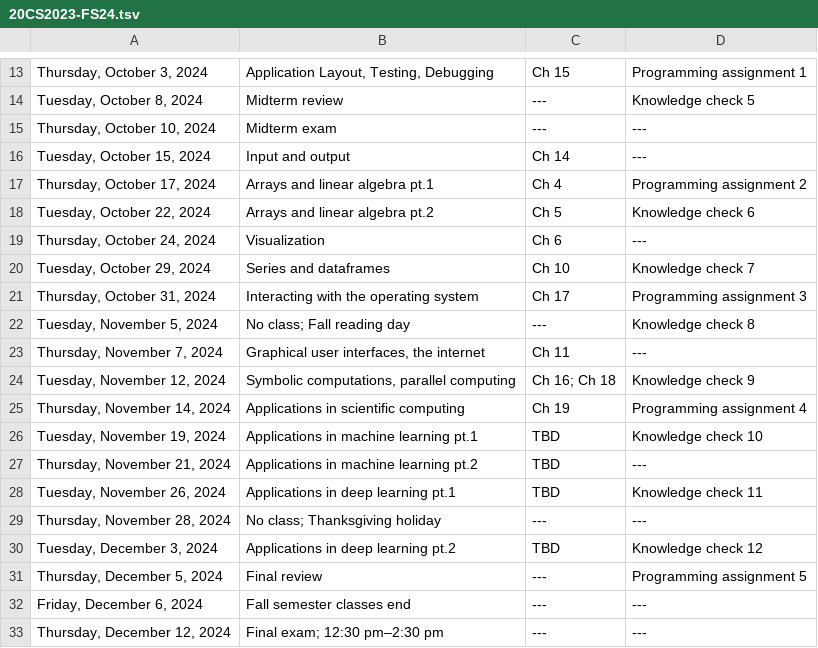
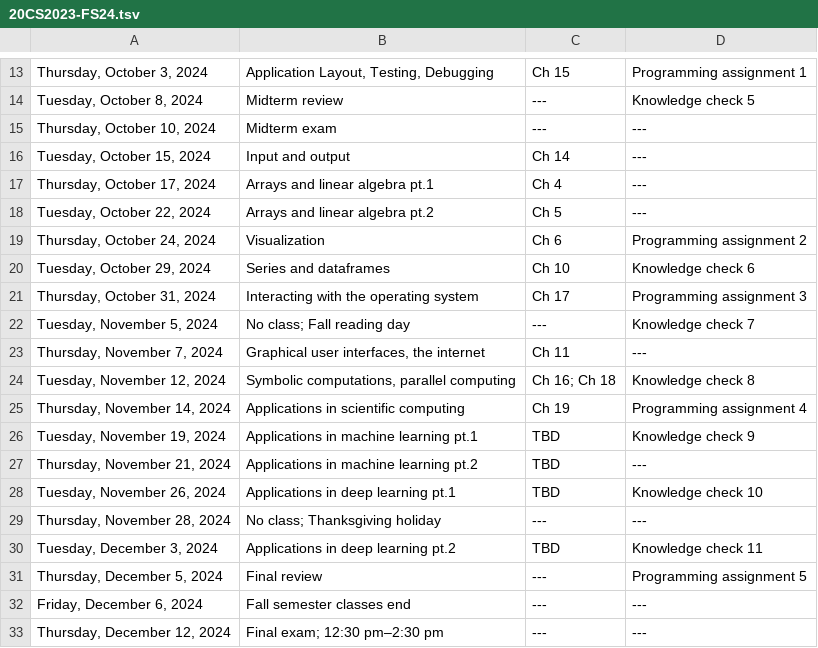
Before and after one commit to loudinb/20CS2023, a TSV file: docs/syllabus/24fs/20CS2023-FS24.tsv, drawn as a sheet; only a part is shown, gaps mark what is left out.

```diff
--- a/docs/syllabus/24fs/20CS2023-FS24.tsv
+++ b/docs/syllabus/24fs/20CS2023-FS24.tsv
@@ -16,16 +16,16 @@ Thursday, October 10, 2024	Midterm exam	---	---
 Tuesday, October 15, 2024	Input and output	Ch 14	---
-Thursday, October 17, 2024	Arrays and linear algebra pt.1	Ch 4	Programming assignment 2
-Tuesday, October 22, 2024	Arrays and linear algebra pt.2	Ch 5	Knowledge check 6
-Thursday, October 24, 2024	Visualization	Ch 6	---
-Tuesday, October 29, 2024	Series and dataframes	Ch 10	Knowledge check 7
+Thursday, October 17, 2024	Arrays and linear algebra pt.1	Ch 4	---
+Tuesday, October 22, 2024	Arrays and linear algebra pt.2	Ch 5	---
+Thursday, October 24, 2024	Visualization	Ch 6	Programming assignment 2
+Tuesday, October 29, 2024	Series and dataframes	Ch 10	Knowledge check 6
 Thursday, October 31, 2024	Interacting with the operating system	Ch 17	Programming assignment 3
-Tuesday, November 5, 2024	No class; Fall reading day	---	Knowledge check 8
+Tuesday, November 5, 2024	No class; Fall reading day	---	Knowledge check 7
 Thursday, November 7, 2024	Graphical user interfaces, the internet	Ch 11	---
-Tuesday, November 12, 2024	Symbolic computations, parallel computing	Ch 16; Ch 18	Knowledge check 9
+Tuesday, November 12, 2024	Symbolic computations, parallel computing	Ch 16; Ch 18	Knowledge check 8
 Thursday, November 14, 2024	Applications in scientific computing	Ch 19	Programming assignment 4
-Tuesday, November 19, 2024	Applications in machine learning pt.1	TBD	Knowledge check 10
+Tuesday, November 19, 2024	Applications in machine learning pt.1	TBD	Knowledge check 9
 Thursday, November 21, 2024	Applications in machine learning pt.2	TBD	---
-Tuesday, November 26, 2024	Applications in deep learning pt.1	TBD	Knowledge check 11
+Tuesday, November 26, 2024	Applications in deep learning pt.1	TBD	Knowledge check 10
 Thursday, November 28, 2024	No class; Thanksgiving holiday	---	---
-Tuesday, December 3, 2024	Applications in deep learning pt.2	TBD	Knowledge check 12
+Tuesday, December 3, 2024	Applications in deep learning pt.2	TBD	Knowledge check 11
 Thursday, December 5, 2024	Final review	---	Programming assignment 5
```
Also changed, not shown: 14 other files.
